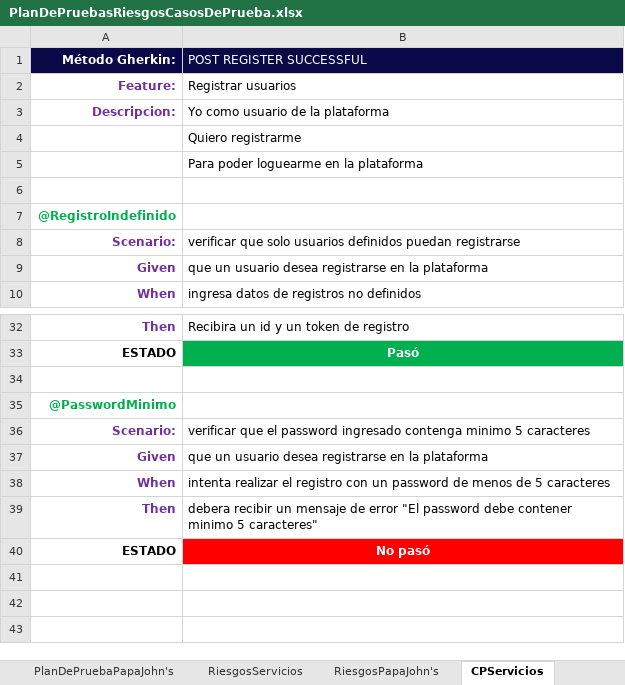
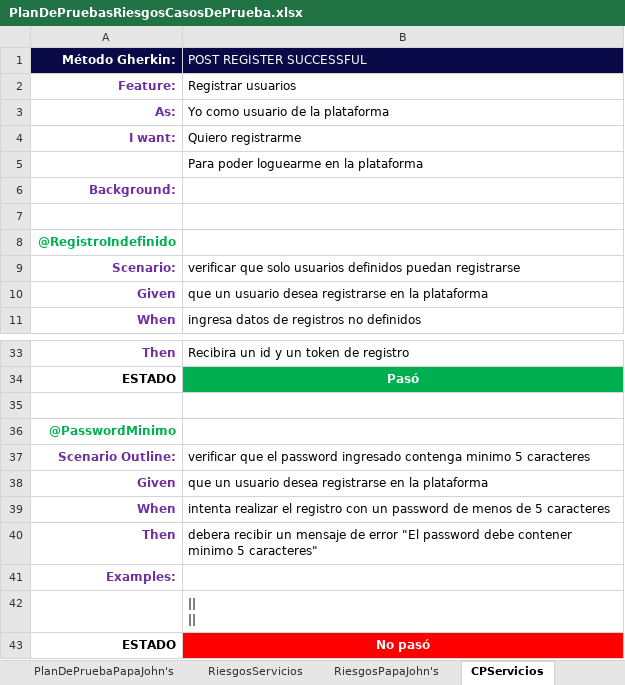
Before and after one commit to training-practice-sofkau/C1-2023-QA-Calidad-RF, an Excel workbook: PlanDePruebasRiesgosCasosDePrueba.xlsx, sheet CPServicios, drawn as a sheet; only a part is shown, gaps mark what is left out; values as stored, in another font and other column widths than the file's, no borders; addresses are those after the commit; the diff names each change by its address in the sheet, - before the commit and + after, or states it on an @@ line.

```diff
--- a/PlanDePruebasRiesgosCasosDePrueba.xlsx (sheet CPServicios)
+++ b/PlanDePruebasRiesgosCasosDePrueba.xlsx (sheet CPServicios)
-A3 (Método Gherkin:): Descripcion:
+A3 (Método Gherkin:): As:
-A4 (Método Gherkin:): (empty)
+A4 (Método Gherkin:): I want:
+row 6: Background:
-A37 (Método Gherkin:): Scenario:
+A37 (Método Gherkin:): Scenario Outline:
+row 41: Examples:
+row 42:  | || ↵
```
Also changed, not shown: sheet RiesgosServicios, sheet GestiónDeIncidentesPapaJohn's, sheet GestiónDeIncidentesServicios, sheet RiesgosPapaJohn's, sheet PlanDePruebaPapaJohn's, charts or pictures.
